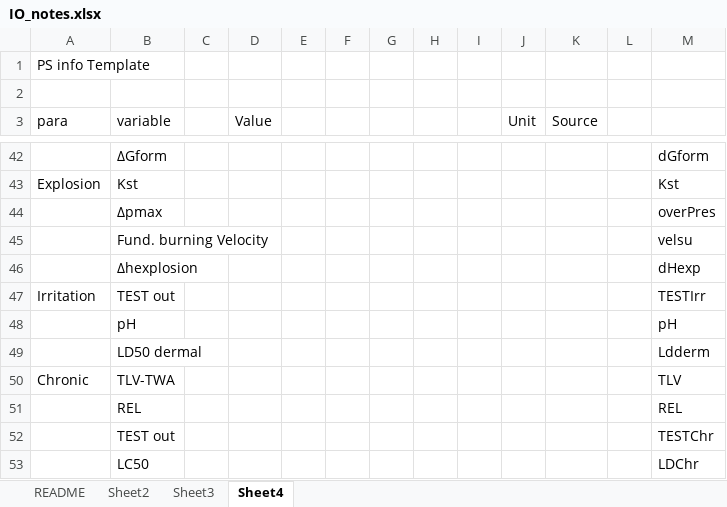
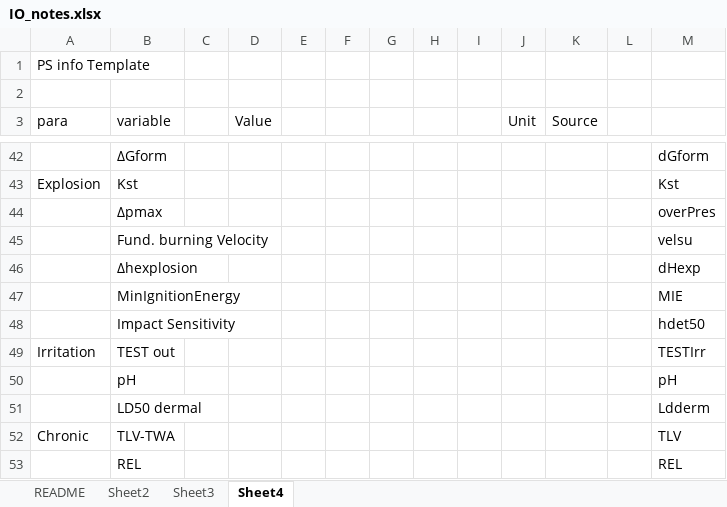
Before and after one commit to sidjai/iehs_index, an Excel workbook: templates/IO_notes.xlsx, sheet Sheet4, drawn as a sheet; only a part is shown, gaps mark what is left out; the shorter side is filled out with more unchanged rows; values as stored, in another font and other column widths than the file's, no borders; the diff names each change by its address in the sheet, - before the commit and + after, or states it on an @@ line.

```diff
--- a/templates/IO_notes.xlsx (sheet Sheet4)
+++ b/templates/IO_notes.xlsx (sheet Sheet4)
+row 47:  | MinIgnitionEnergy |  |  |  |  |  |  |  |  |  |  | MIE
+row 48:  | Impact Sensitivity |  |  |  |  |  |  |  |  |  |  | hdet50
```
Also changed, not shown: 1 other file.
